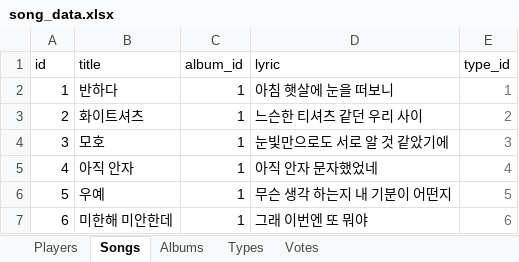
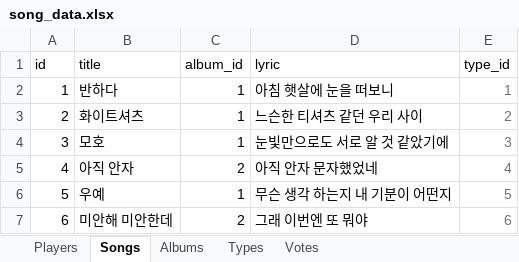
Before and after one commit to hyeinkkkk/vote-songs, an Excel workbook: import/song_data.xlsx, sheet Songs, drawn as a sheet; values as stored, in another font and other column widths than the file's, no borders; the diff names each change by its address in the sheet, - before the commit and + after, or states it on an @@ line.

```diff
--- a/import/song_data.xlsx (sheet Songs)
+++ b/import/song_data.xlsx (sheet Songs)
-C5 (album_id): 1
+C5 (album_id): 2
-B7 (title): 미한해 미안한데
+B7 (title): 미안해 미안한데
-C7 (album_id): 1
+C7 (album_id): 2
```
Also changed, not shown: sheet Types, sheet Albums.
